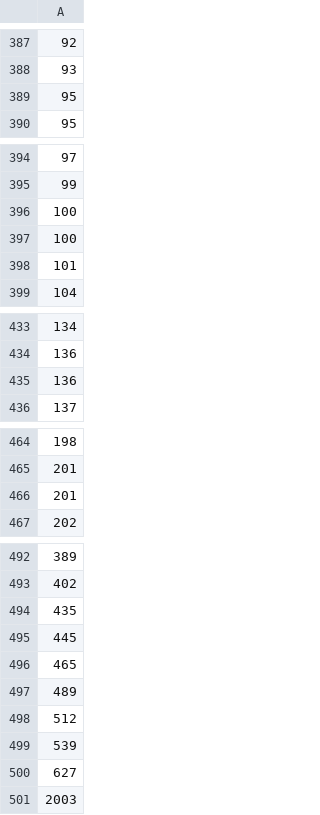
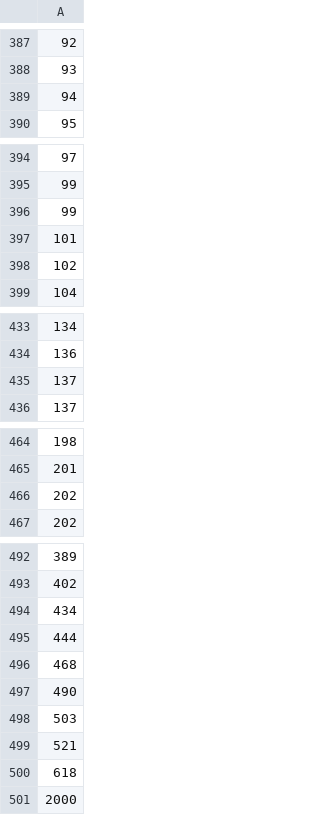
Before and after one commit to R-Korea/weekly_R_quiz, a CSV file: 201912/2.inequality/income.csv, drawn as a sheet; only a part is shown, gaps mark what is left out; removed rows and columns are numbered as before the commit, all else as after; the diff covers the shown part only; the diff names each change by its address in the sheet, - before the commit and + after, or states it on an @@ line.

Commit message:
modif

```diff
--- a/201912/2.inequality/income.csv
+++ b/201912/2.inequality/income.csv
-A389: 95
+A389: 94
-A396: 100
+A396: 99
-row 397: 100
+row 398: 102
-row 435: 136
+row 435: 137
-row 466: 201
+row 466: 202
-A494: 435
+A494: 434
-A495: 445
+A495: 444
-A496: 465
+A496: 468
-A497: 489
+A497: 490
-A498: 512
+A498: 503
-A499: 539
+A499: 521
-A500: 627
+A500: 618
-A501: 2003
+A501: 2000
```
Also changed, not shown: 5 edited cells elsewhere in this file.
